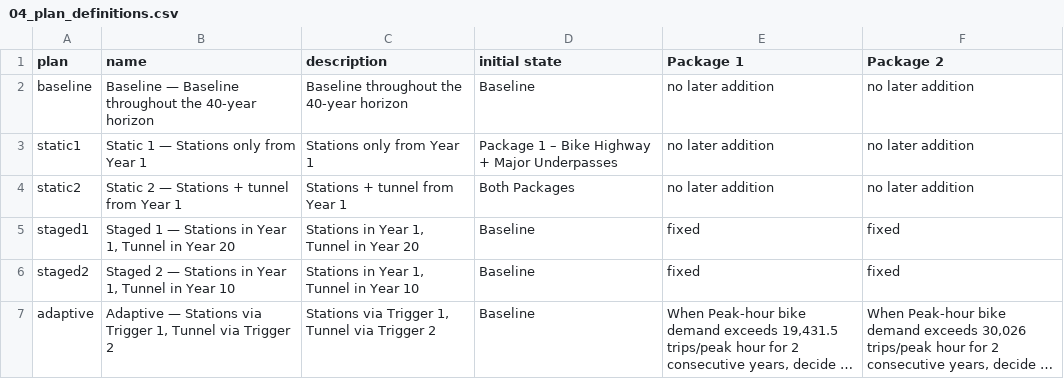
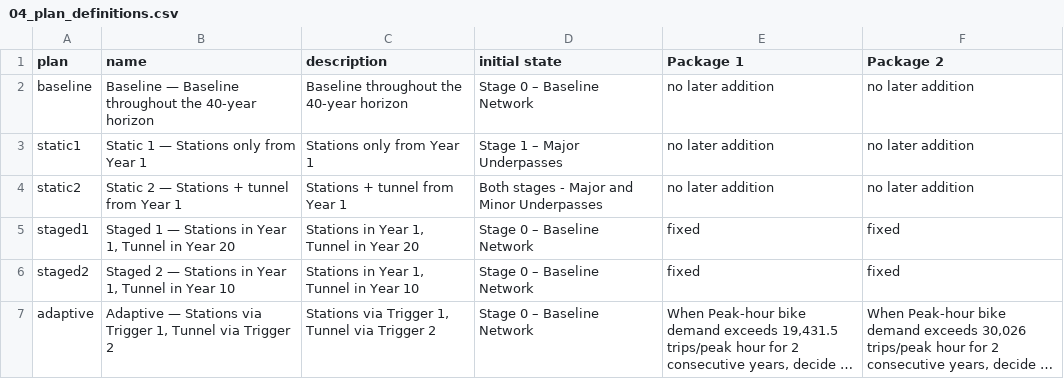
Before and after one commit to saadey-ip/IP-HS26-Veloschnellroute, a CSV file: results/04_adaptive_planning/04_plan_definitions.csv, drawn as a sheet; long unchanged cells end in …; the diff names each change by its address in the sheet, - before the commit and + after, or states it on an @@ line.

```diff
--- a/results/04_adaptive_planning/04_plan_definitions.csv
+++ b/results/04_adaptive_planning/04_plan_definitions.csv
-D2 (initial state): Baseline
+D2 (initial state): Stage 0 – Baseline Network
-D3 (initial state): Package 1 – Bike Highway + Major Underpasses
+D3 (initial state): Stage 1 – Major Underpasses
-D4 (initial state): Both Packages
+D4 (initial state): Both stages - Major and Minor Underpasses
-D5:D7 (initial state): Baseline
+D5:D7 (initial state): Stage 0 – Baseline Network
```
Also changed, not shown: 3 other files.
